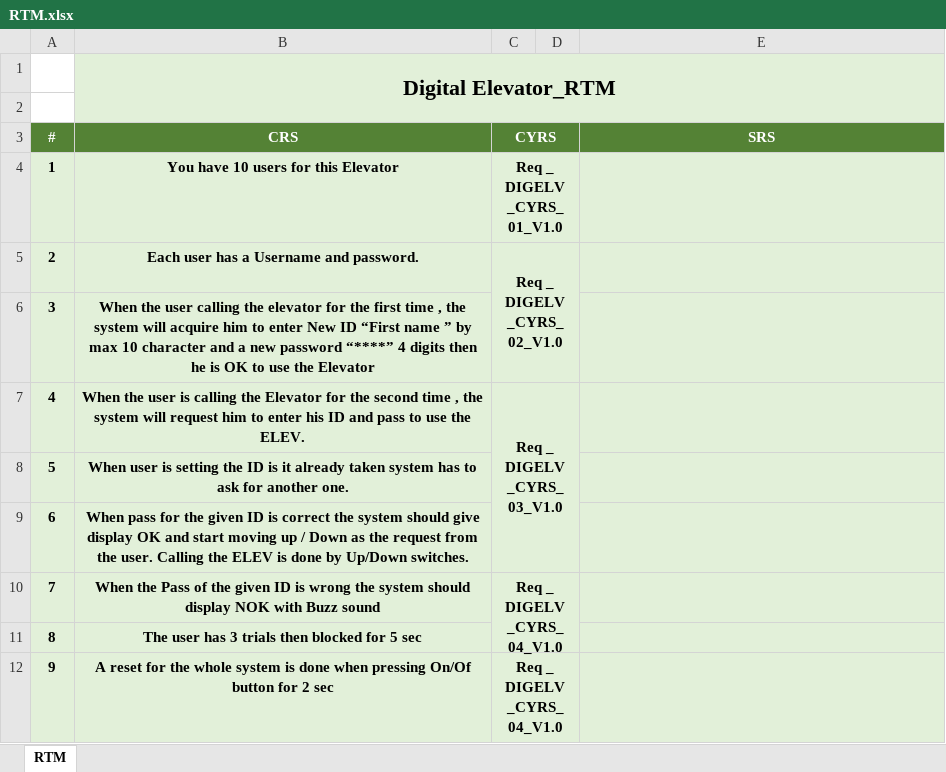
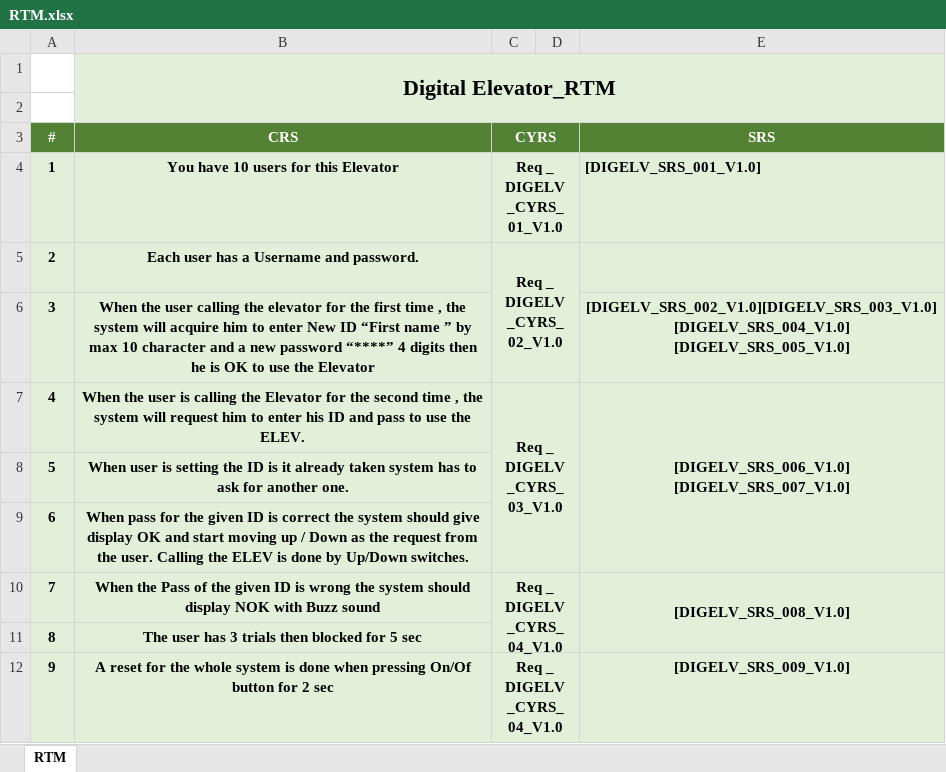
Before and after one commit to TheChosenStranger/Digital_Elevator, an Excel workbook: Software Specification/RTM.xlsx, sheet RTM, drawn as a sheet; values as stored, in another font and other column widths than the file's, no borders; ↵ is a line break in a cell; the diff names each change by its address in the sheet, - before the commit and + after, or states it on an @@ line.

```diff
--- a/Software Specification/RTM.xlsx (sheet RTM)
+++ b/Software Specification/RTM.xlsx (sheet RTM)
-E4 (SRS): (empty)
+E4 (SRS): [DIGELV_SRS_001_V1.0]
-E6 (SRS): (empty)
+E6 (SRS): [DIGELV_SRS_002_V1.0][DIGELV_SRS_003_V1.0] ↵ [DIGELV_SRS_004_V1.0] ↵ [DIGELV_SRS_005_V1.0]
-E7 (SRS): (empty)
+E7 (SRS): [DIGELV_SRS_006_V1.0] ↵ [DIGELV_SRS_007_V1.0]
+E7:E9 merged
-E10 (SRS): (empty)
+E10 (SRS): [DIGELV_SRS_008_V1.0]
+E10:E11 merged
-E12 (SRS): (empty)
+E12 (SRS): [DIGELV_SRS_009_V1.0]
```
Also changed, not shown: 1 other file.
